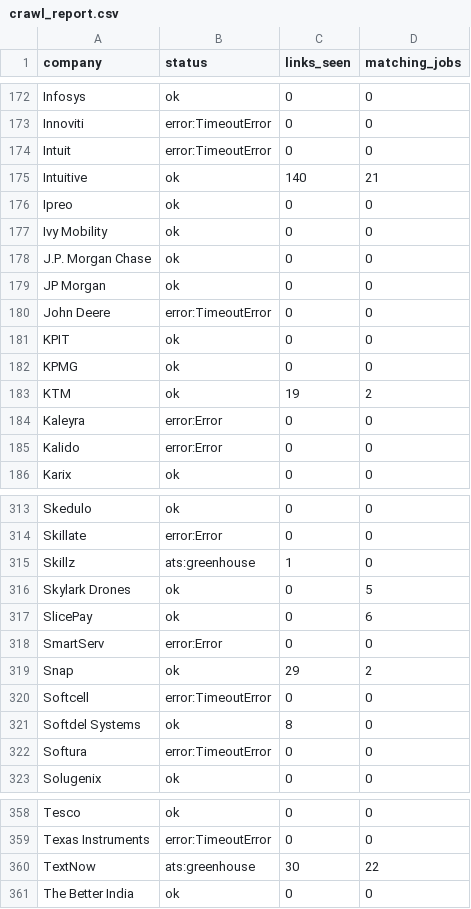
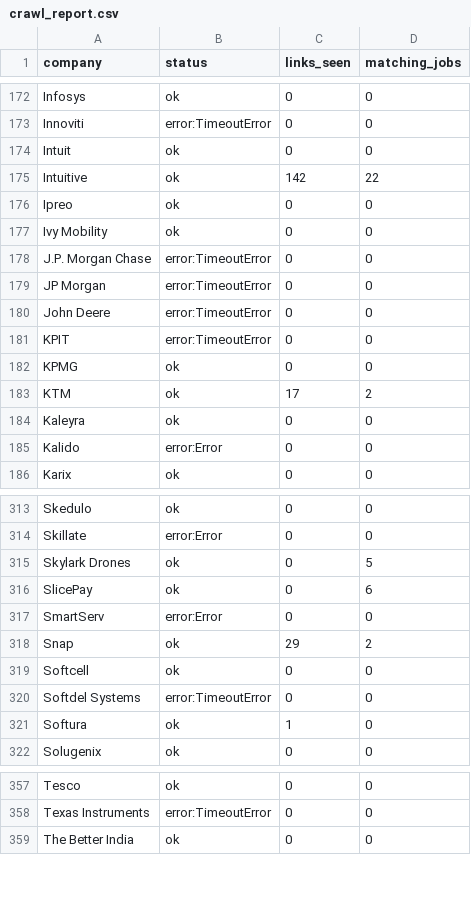
Before and after one commit to goodchai0/bot, a CSV file: crawl_report.csv, drawn as a sheet; only a part is shown, gaps mark what is left out; the diff covers the shown part only.

```diff
--- a/crawl_report.csv
+++ b/crawl_report.csv
@@ -173,13 +173,13 @@ Infosys,ok,0,0
 Innoviti,error:TimeoutError,0,0
-Intuit,error:TimeoutError,0,0
-Intuitive,ok,140,21
+Intuit,ok,0,0
+Intuitive,ok,142,22
 Ipreo,ok,0,0
 Ivy Mobility,ok,0,0
-J.P. Morgan Chase,ok,0,0
-JP Morgan,ok,0,0
+J.P. Morgan Chase,error:TimeoutError,0,0
+JP Morgan,error:TimeoutError,0,0
 John Deere,error:TimeoutError,0,0
-KPIT,ok,0,0
+KPIT,error:TimeoutError,0,0
 KPMG,ok,0,0
-KTM,ok,19,2
-Kaleyra,error:Error,0,0
+KTM,ok,17,2
+Kaleyra,ok,0,0
 Kalido,error:Error,0,0
@@ -314,3 +314,2 @@ Skedulo,ok,0,0
 Skillate,error:Error,0,0
-Skillz,ats:greenhouse,1,0
 Skylark Drones,ok,0,5
@@ -319,5 +318,5 @@ SmartServ,error:Error,0,0
 Snap,ok,29,2
-Softcell,error:TimeoutError,0,0
-Softdel Systems,ok,8,0
-Softura,error:TimeoutError,0,0
+Softcell,ok,0,0
+Softdel Systems,error:TimeoutError,0,0
+Softura,ok,1,0
 Solugenix,ok,0,0
@@ -359,3 +358,2 @@ Tesco,ok,0,0
 Texas Instruments,error:TimeoutError,0,0
-TextNow,ats:greenhouse,30,22
 The Better India,ok,0,0
```
Also changed, not shown: 1 removed row and 85 edited cells elsewhere in this file, 17 other files.
